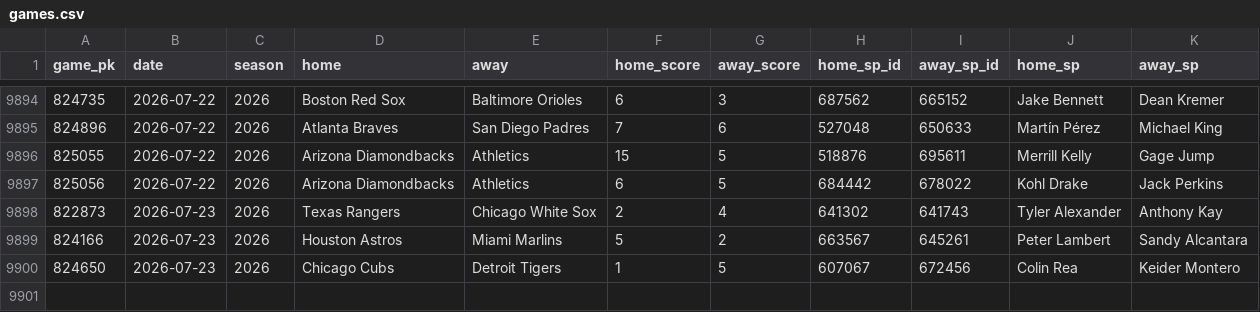
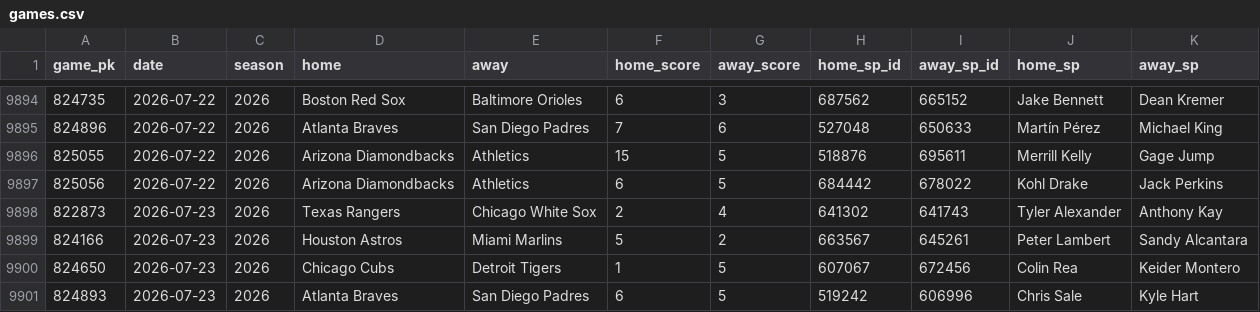
Before and after one commit to 2542609ontarioinc-wq/PickHub, a CSV file: games.csv, drawn as a sheet; only a part is shown, gaps mark what is left out; the diff names each change by its address in the sheet, - before the commit and + after, or states it on an @@ line.

```diff
--- a/games.csv
+++ b/games.csv
+row 9901: 824893 | 2026-07-23 | 2026 | Atlanta Braves | San Diego Padres | 6 | 5 | 519242 | 606996 | Chris Sale | Kyle Hart
```
Also changed, not shown: ledger.csv, 1 other file.
